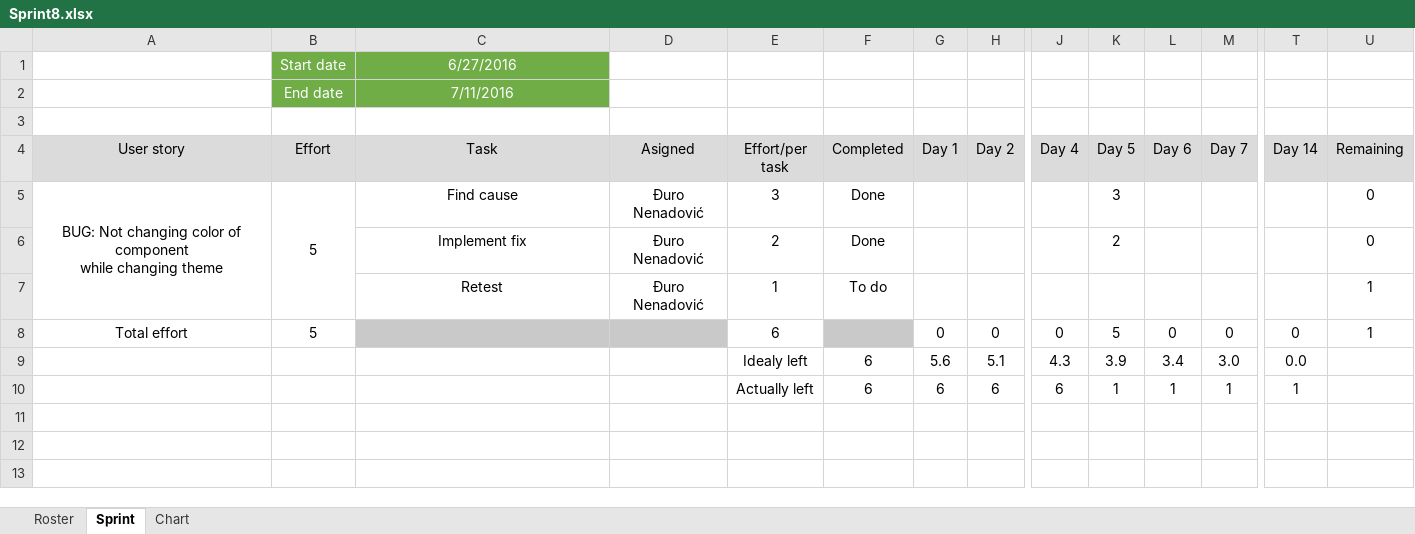
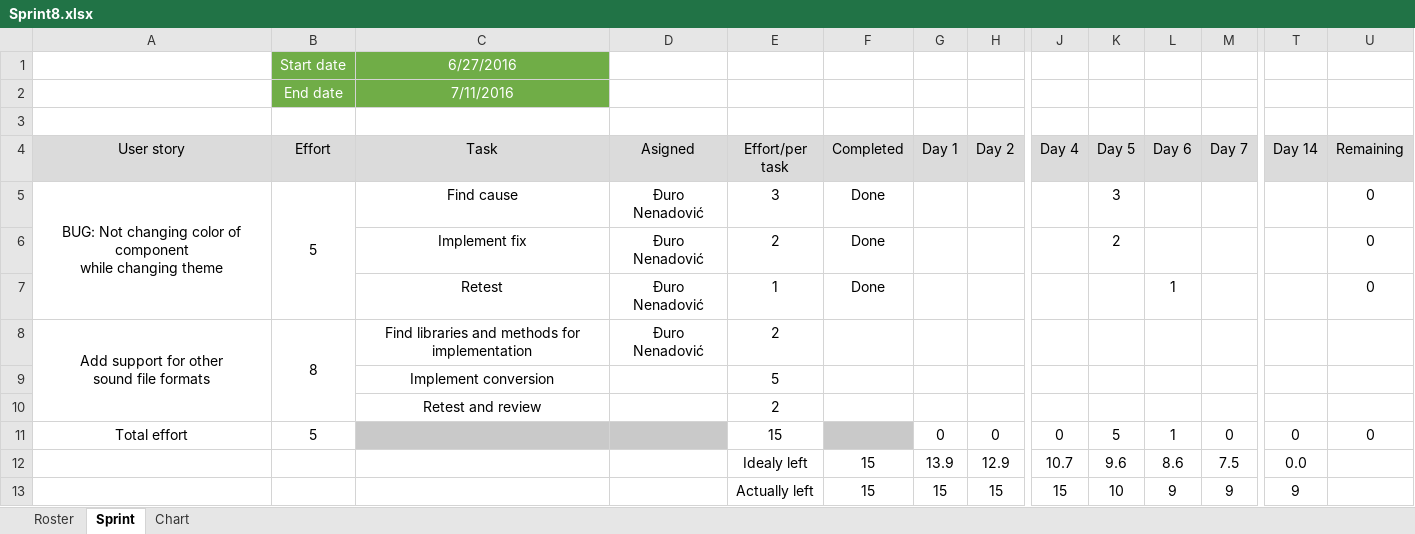
Before and after one commit to RazvojSoftvera2/MasterAudioTechnologyFunctions, an Excel workbook: Documentation and designs/Sprint_info/Sprint8.xlsx, sheet Sprint, drawn as a sheet; only a part is shown, gaps mark what is left out; values as stored, in another font and other column widths than the file's, no borders; conditional formats not drawn; removed rows and columns are numbered as before the commit, all else as after; rows hold the shown columns only; ↵ is a line break in a cell; the diff names each change by its address in the sheet, - before the commit and + after, or states it on an @@ line.

Commit message:
Added new story to sprint 8, updated PB

```diff
--- a/Documentation and designs/Sprint_info/Sprint8.xlsx (sheet Sprint)
+++ b/Documentation and designs/Sprint_info/Sprint8.xlsx (sheet Sprint)
-F7 (Completed): To do
+F7 (Completed): Done
-L7 (Day 6): (empty)
+L7 (Day 6): 1
-U7 (Remaining): 1
+U7 (Remaining): 0
+row 8: Add support for other ↵ sound file formats | 8 | Find libraries and methods for implementation | Đuro Nenadović | 2
+row 9:  |  | Implement conversion |  | 5
+row 10:  |  | Retest and review |  | 2
-E11 (Effort/per task): 6
+E11 (Effort/per task): 15
-L11 (Day 6): 0
+L11 (Day 6): 1
-U11 (Remaining): 1
+U11 (Remaining): 0
-row 9:  |  |  |  | Idealy left | 6 | 5.6 | 5.1 | 4.3 | 3.9 | 3.4 | 3.0 | 0.0
-row 10:  |  |  |  | Actually left | 6 | 6 | 6 | 6 | 1 | 1 | 1 | 1
+row 12:  |  |  |  | Idealy left | 15 | 13.9 | 12.9 | 10.7 | 9.6 | 8.6 | 7.5 | 0.0
+row 13:  |  |  |  | Actually left | 15 | 15 | 15 | 15 | 10 | 9 | 9 | 9
```
Also changed, not shown: formulas that keep their value, charts or pictures, Documentation and designs/Product Backlog.xlsx.
